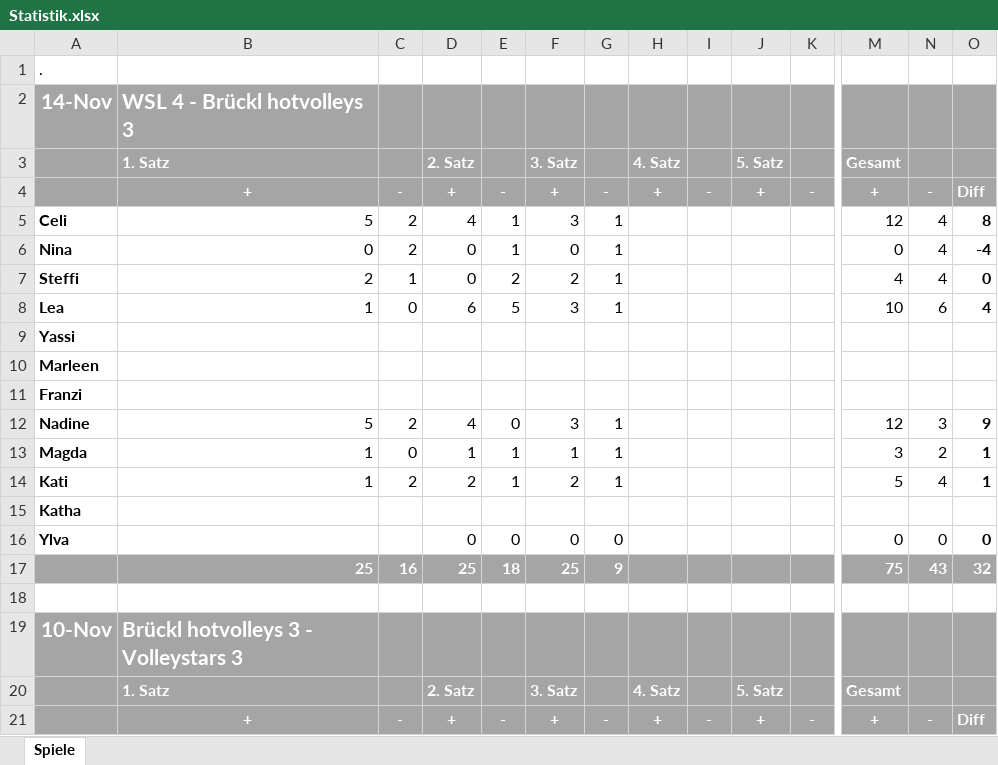
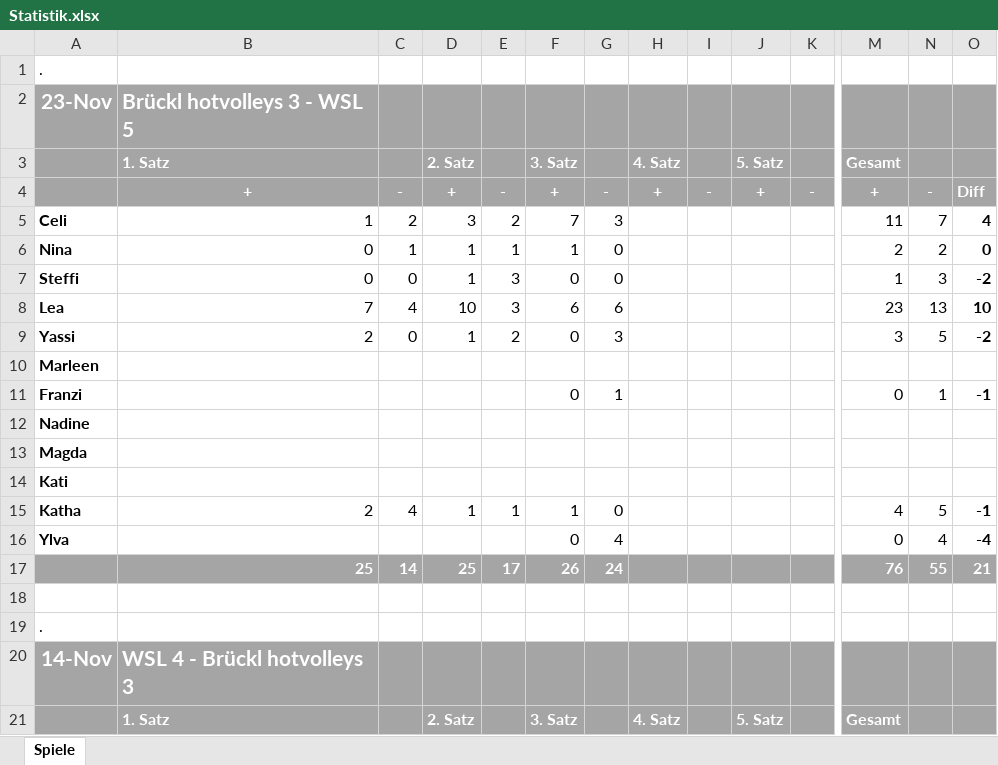
Before and after one commit to volleybase/brueckl-hotvolleys-source, an Excel workbook: _work/Statistik.xlsx, sheet Spiele, drawn as a sheet; only a part is shown, gaps mark what is left out; the shorter side is filled out with more unchanged rows; values as stored, in another font and other column widths than the file's, no borders; conditional formats not drawn; rows hold the shown columns only; the diff names each change by its address in the sheet, - before the commit and + after, or states it on an @@ line.

```diff
--- a/_work/Statistik.xlsx (sheet Spiele)
+++ b/_work/Statistik.xlsx (sheet Spiele)
+row 2: 23-Nov | Brückl hotvolleys 3 - WSL 5
+row 3:  | 1. Satz |  | 2. Satz |  | 3. Satz |  | 4. Satz |  | 5. Satz |  | Gesamt
+row 4:  | + | - | + | - | + | - | + | - | + | - | + | - | Diff
+row 5: Celi | 1 | 2 | 3 | 2 | 7 | 3 |  |  |  |  | 11 | 7 | 4
+row 6: Nina | 0 | 1 | 1 | 1 | 1 | 0 |  |  |  |  | 2 | 2 | 0
+row 7: Steffi | 0 | 0 | 1 | 3 | 0 | 0 |  |  |  |  | 1 | 3 | -2
+row 8: Lea | 7 | 4 | 10 | 3 | 6 | 6 |  |  |  |  | 23 | 13 | 10
+row 9: Yassi | 2 | 0 | 1 | 2 | 0 | 3 |  |  |  |  | 3 | 5 | -2
+row 10: Marleen
+row 11: Franzi |  |  |  |  | 0 | 1 |  |  |  |  | 0 | 1 | -1
+row 12: Nadine
+row 13: Magda
+row 14: Kati
+row 15: Katha | 2 | 4 | 1 | 1 | 1 | 0 |  |  |  |  | 4 | 5 | -1
+row 16: Ylva |  |  |  |  | 0 | 4 |  |  |  |  | 0 | 4 | -4
+row 17:  | 25 | 14 | 25 | 17 | 26 | 24 |  |  |  |  | 76 | 55 | 21
+row 18: (empty)
+row 19: .
```
Also changed, not shown: 2 other files.
